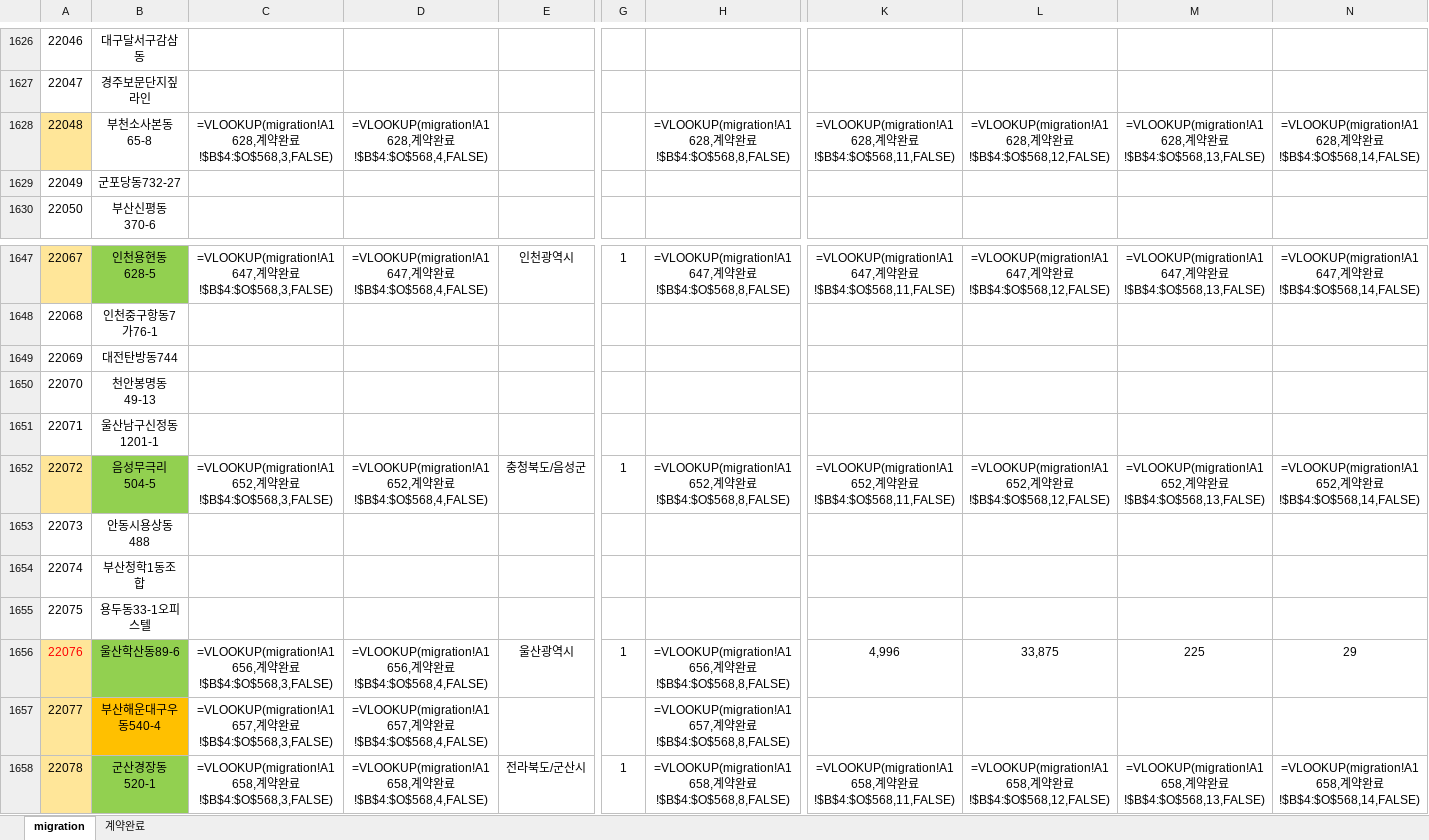
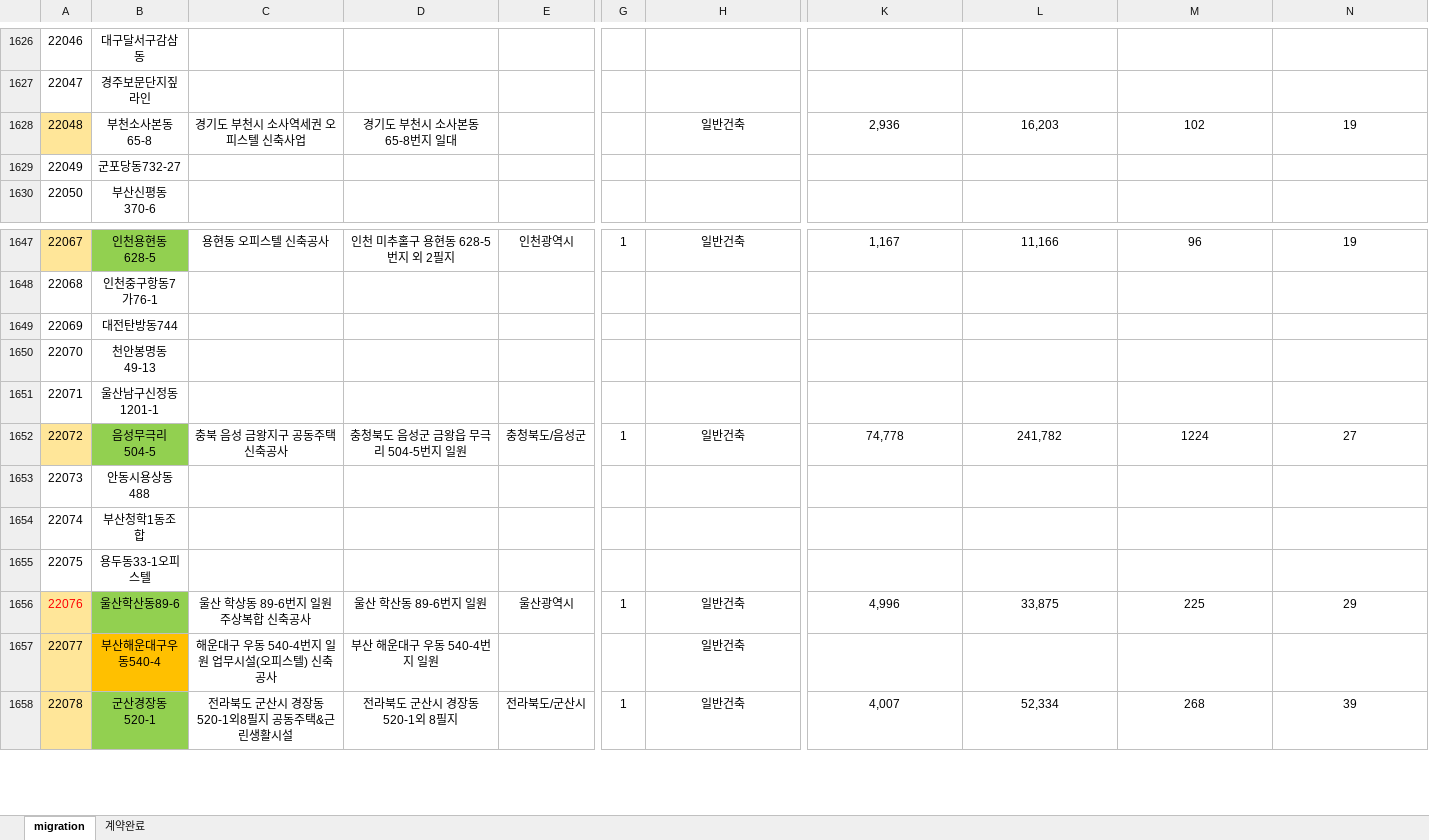
Before and after one commit to qkqh1577/hywtl_has, an Excel workbook: app/src/main/resources/migration/HAS-DB-설계개요.xlsx, sheet migration, drawn as a sheet; only a part is shown, gaps mark what is left out; values as stored, in another font and other column widths than the file's, no borders; formulas are shown in place of their values; conditional formats not drawn; the diff covers the shown part only; the diff names each change by its address in the sheet, - before the commit and + after, or states it on an @@ line.

```diff
--- a/app/src/main/resources/migration/HAS-DB-설계개요.xlsx (sheet migration)
+++ b/app/src/main/resources/migration/HAS-DB-설계개요.xlsx (sheet migration)
-C1628: =VLOOKUP(migration!A1628,계약완료!$B$4:$O$568,3,FALSE)
+C1628: 경기도 부천시 소사역세권 오피스텔 신축사업
-D1628: =VLOOKUP(migration!A1628,계약완료!$B$4:$O$568,4,FALSE)
+D1628: 경기도 부천시 소사본동 65-8번지 일대
-H1628: =VLOOKUP(migration!A1628,계약완료!$B$4:$O$568,8,FALSE)
+H1628: 일반건축
-K1628: =VLOOKUP(migration!A1628,계약완료!$B$4:$O$568,11,FALSE)
+K1628: 2,936
-L1628: =VLOOKUP(migration!A1628,계약완료!$B$4:$O$568,12,FALSE)
+L1628: 16,203
-M1628: =VLOOKUP(migration!A1628,계약완료!$B$4:$O$568,13,FALSE)
+M1628: 102
-N1628: =VLOOKUP(migration!A1628,계약완료!$B$4:$O$568,14,FALSE)
+N1628: 19
-C1647: =VLOOKUP(migration!A1647,계약완료!$B$4:$O$568,3,FALSE)
+C1647: 용현동 오피스텔 신축공사
-D1647: =VLOOKUP(migration!A1647,계약완료!$B$4:$O$568,4,FALSE)
+D1647: 인천 미추홀구 용현동 628-5번지 외 2필지
-H1647: =VLOOKUP(migration!A1647,계약완료!$B$4:$O$568,8,FALSE)
+H1647: 일반건축
-K1647: =VLOOKUP(migration!A1647,계약완료!$B$4:$O$568,11,FALSE)
+K1647: 1,167
-L1647: =VLOOKUP(migration!A1647,계약완료!$B$4:$O$568,12,FALSE)
+L1647: 11,166
-M1647: =VLOOKUP(migration!A1647,계약완료!$B$4:$O$568,13,FALSE)
+M1647: 96
-N1647: =VLOOKUP(migration!A1647,계약완료!$B$4:$O$568,14,FALSE)
+N1647: 19
-C1652: =VLOOKUP(migration!A1652,계약완료!$B$4:$O$568,3,FALSE)
+C1652: 충북 음성 금왕지구 공동주택 신축공사
-D1652: =VLOOKUP(migration!A1652,계약완료!$B$4:$O$568,4,FALSE)
+D1652: 충청북도 음성군 금왕읍 무극리 504-5번지 일원
-H1652: =VLOOKUP(migration!A1652,계약완료!$B$4:$O$568,8,FALSE)
+H1652: 일반건축
-K1652: =VLOOKUP(migration!A1652,계약완료!$B$4:$O$568,11,FALSE)
+K1652: 74,778
-L1652: =VLOOKUP(migration!A1652,계약완료!$B$4:$O$568,12,FALSE)
+L1652: 241,782
-M1652: =VLOOKUP(migration!A1652,계약완료!$B$4:$O$568,13,FALSE)
+M1652: 1224
-N1652: =VLOOKUP(migration!A1652,계약완료!$B$4:$O$568,14,FALSE)
+N1652: 27
-C1656: =VLOOKUP(migration!A1656,계약완료!$B$4:$O$568,3,FALSE)
+C1656: 울산 학상동 89-6번지 일원 주상복합 신축공사
-D1656: =VLOOKUP(migration!A1656,계약완료!$B$4:$O$568,4,FALSE)
+D1656: 울산 학산동 89-6번지 일원
-H1656: =VLOOKUP(migration!A1656,계약완료!$B$4:$O$568,8,FALSE)
+H1656: 일반건축
-C1657: =VLOOKUP(migration!A1657,계약완료!$B$4:$O$568,3,FALSE)
+C1657: 해운대구 우동 540-4번지 일원 업무시설(오피스텔) 신축공사
-D1657: =VLOOKUP(migration!A1657,계약완료!$B$4:$O$568,4,FALSE)
+D1657: 부산 해운대구 우동 540-4번지 일원
-H1657: =VLOOKUP(migration!A1657,계약완료!$B$4:$O$568,8,FALSE)
+H1657: 일반건축
-C1658: =VLOOKUP(migration!A1658,계약완료!$B$4:$O$568,3,FALSE)
+C1658: 전라북도 군산시 경장동 520-1외8필지 공동주택&근린생활시설
-D1658: =VLOOKUP(migration!A1658,계약완료!$B$4:$O$568,4,FALSE)
+D1658: 전라북도 군산시 경장동 520-1외 8필지
-H1658: =VLOOKUP(migration!A1658,계약완료!$B$4:$O$568,8,FALSE)
+H1658: 일반건축
-K1658: =VLOOKUP(migration!A1658,계약완료!$B$4:$O$568,11,FALSE)
+K1658: 4,007
-L1658: =VLOOKUP(migration!A1658,계약완료!$B$4:$O$568,12,FALSE)
+L1658: 52,334
-M1658: =VLOOKUP(migration!A1658,계약완료!$B$4:$O$568,13,FALSE)
+M1658: 268
-N1658: =VLOOKUP(migration!A1658,계약완료!$B$4:$O$568,14,FALSE)
+N1658: 39
```
Also changed, not shown: 376 edited cells elsewhere in this sheet, app/src/main/resources/migration/HAS-DB-대비견적서.xlsx, 10 other files.
